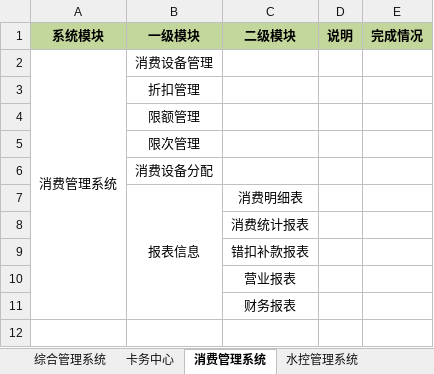
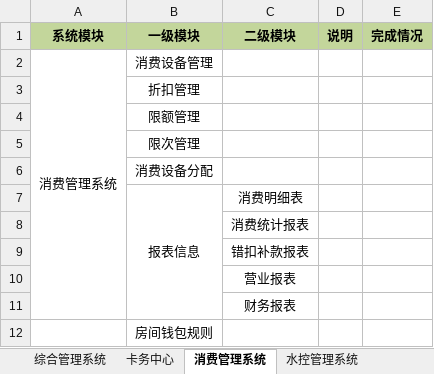
Before and after one commit to zzk-huitu/Q1_Project, an Excel workbook: 迁移相关/Q1模块划分.xlsx, sheet 消费管理系统, drawn as a sheet; values as stored, in another font and other column widths than the file's, no borders; the diff names each change by its address in the sheet, - before the commit and + after, or states it on an @@ line.

```diff
--- a/迁移相关/Q1模块划分.xlsx (sheet 消费管理系统)
+++ b/迁移相关/Q1模块划分.xlsx (sheet 消费管理系统)
+row 12:  | 房间钱包规则
```
Also changed, not shown: sheet 卡务中心, 16 other files.
